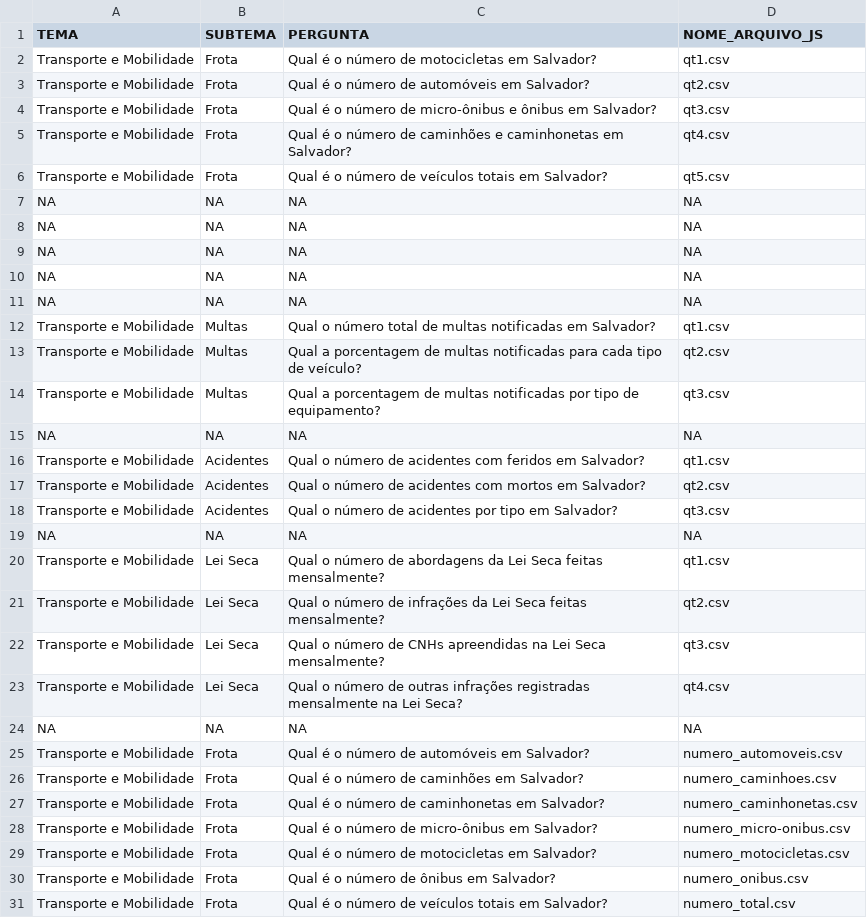
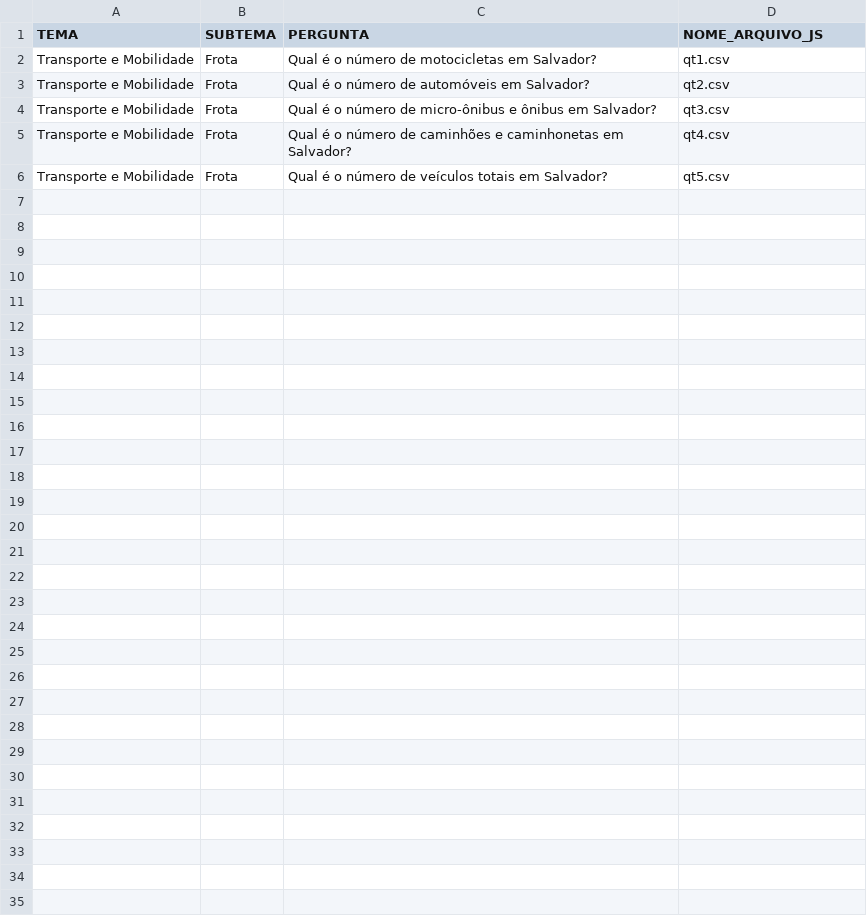
Before and after one commit to cienciadedadosnaep/rs_dados_dados_transp_mobilidade_frota, a CSV file: data/POVOAMENTO.csv, drawn as a sheet.

```diff
--- a/data/POVOAMENTO.csv
+++ b/data/POVOAMENTO.csv
@@ -6,26 +6 @@
 "Transporte e Mobilidade";"Frota";"Qual é o número de veículos totais em Salvador?";"qt5.csv"
-NA;NA;NA;NA
-NA;NA;NA;NA
-NA;NA;NA;NA
-NA;NA;NA;NA
-NA;NA;NA;NA
-"Transporte e Mobilidade";"Multas";"Qual o número total de multas notificadas em Salvador?";"qt1.csv"
-"Transporte e Mobilidade";"Multas";"Qual a porcentagem de multas notificadas para cada tipo de veículo?";"qt2.csv"
-"Transporte e Mobilidade";"Multas";"Qual a porcentagem de multas notificadas por tipo de equipamento?";"qt3.csv"
-NA;NA;NA;NA
-"Transporte e Mobilidade";"Acidentes";"Qual o número de acidentes com feridos em Salvador?";"qt1.csv"
-"Transporte e Mobilidade";"Acidentes";"Qual o número de acidentes com mortos em Salvador?";"qt2.csv"
-"Transporte e Mobilidade";"Acidentes";"Qual o número de acidentes por tipo em Salvador?";"qt3.csv"
-NA;NA;NA;NA
-"Transporte e Mobilidade";"Lei Seca";"Qual o número de abordagens da Lei Seca feitas mensalmente?";"qt1.csv"
-"Transporte e Mobilidade";"Lei Seca";"Qual o número de infrações da Lei Seca feitas mensalmente?";"qt2.csv"
-"Transporte e Mobilidade";"Lei Seca";"Qual o número de CNHs apreendidas na Lei Seca mensalmente?";"qt3.csv"
-"Transporte e Mobilidade";"Lei Seca";"Qual o número de outras infrações registradas mensalmente na Lei Seca?";"qt4.csv"
-NA;NA;NA;NA
-"Transporte e Mobilidade";"Frota";"Qual é o número de automóveis em Salvador?";"numero_automoveis.csv"
-"Transporte e Mobilidade";"Frota";"Qual é o número de caminhões em Salvador?";"numero_caminhoes.csv"
-"Transporte e Mobilidade";"Frota";"Qual é o número de caminhonetas em Salvador?";"numero_caminhonetas.csv"
-"Transporte e Mobilidade";"Frota";"Qual é o número de micro-ônibus em Salvador?";"numero_micro-onibus.csv"
-"Transporte e Mobilidade";"Frota";"Qual é o número de motocicletas em Salvador?";"numero_motocicletas.csv"
-"Transporte e Mobilidade";"Frota";"Qual é o número de ônibus em Salvador?";"numero_onibus.csv"
-"Transporte e Mobilidade";"Frota";"Qual  é o número de veículos totais em Salvador?";"numero_total.csv"
```
Also changed, not shown: data/TEMA_SUBTEMA_P_No - TRANSPORTEMOBILIDADE.csv.
